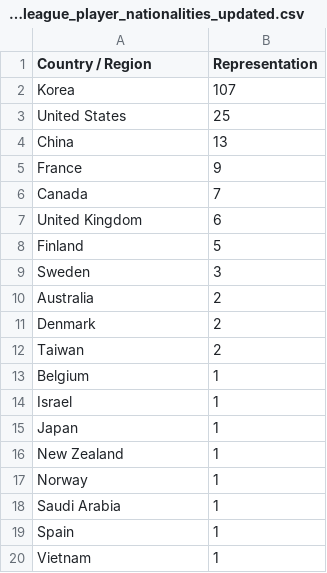
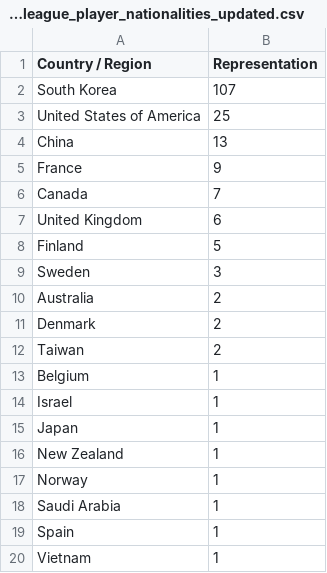
Before and after one commit to achapathamline/CDS1130, a CSV file: Project/p2/overwatch_league_player_nationalities_updated.csv, drawn as a sheet.

```diff
--- a/Project/p2/overwatch_league_player_nationalities_updated.csv
+++ b/Project/p2/overwatch_league_player_nationalities_updated.csv
@@ -1,4 +1,4 @@
 Country / Region,Representation
-Korea,107
-United States,25
+South Korea,107
+United States of America,25
 China,13
```
Also changed, not shown: 22 other files.
